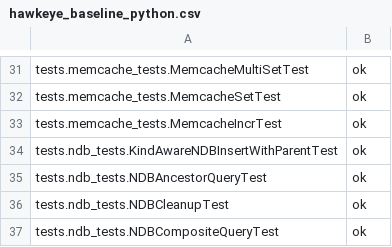
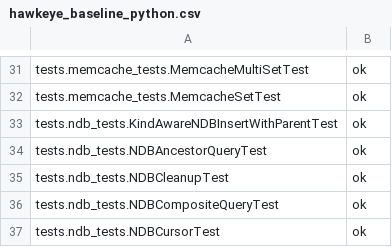
Before and after one commit to AppScale/hawkeye, a CSV file: test-suite/hawkeye_baseline_python.csv, drawn as a sheet; only a part is shown, gaps mark what is left out; the shorter side is filled out with more unchanged rows.

Commit message:
Update hawkeye_baseline_python.csv

```diff
--- a/test-suite/hawkeye_baseline_python.csv
+++ b/test-suite/hawkeye_baseline_python.csv
@@ -32,3 +32,2 @@ tests.memcache_tests.MemcacheMultiSetTest, ok
 tests.memcache_tests.MemcacheSetTest, ok
-tests.memcache_tests.MemcacheIncrTest, ok
 tests.ndb_tests.KindAwareNDBInsertWithParentTest, ok
```
